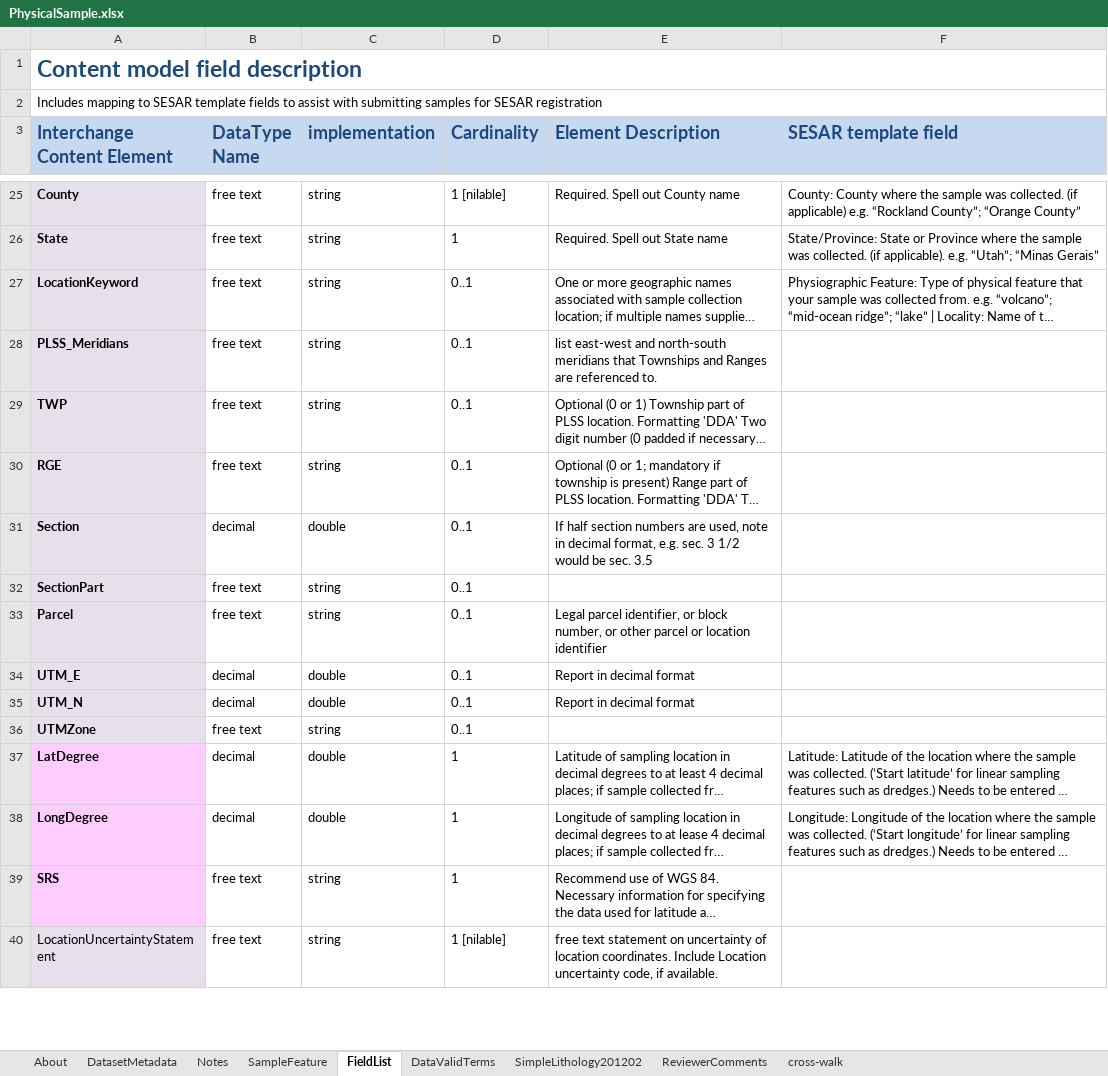
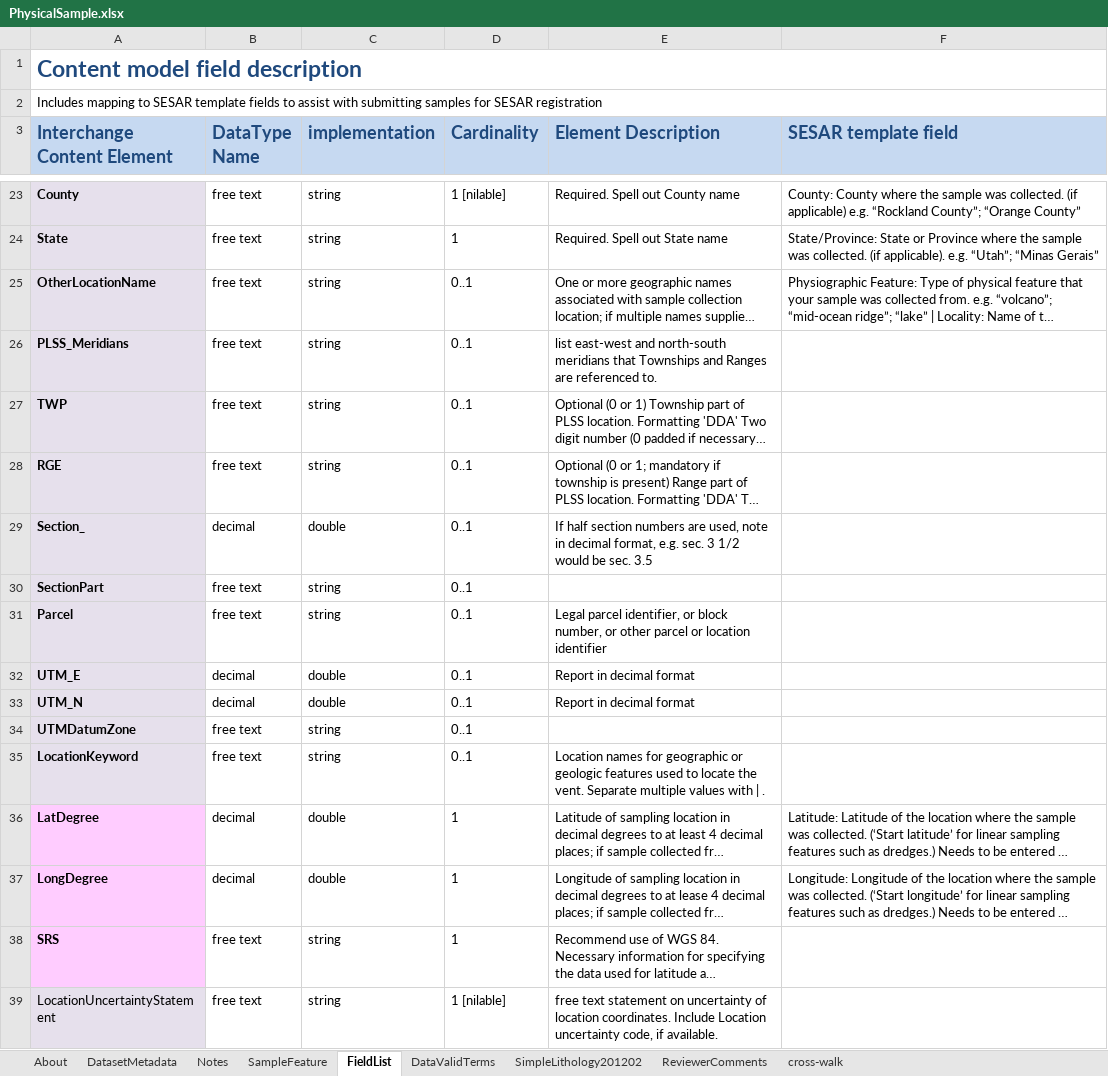
Before and after one commit to usgin-models/PhysicalSample, an Excel workbook: PhysicalSample.xlsx, sheet FieldList, drawn as a sheet; only a part is shown, gaps mark what is left out; long unchanged cells end in …; values as stored, in another font and other column widths than the file's, no borders; conditional formats not drawn; addresses are those after the commit; the diff covers the shown part only; the diff names each change by its address in the sheet, - before the commit and + after, or states it on an @@ line.

Commit message:
Update FieldList tab to match data tab
Made changes in the content model and the schema to be consistent with
Steve's mapping to Sesar.

```diff
--- a/PhysicalSample.xlsx (sheet FieldList)
+++ b/PhysicalSample.xlsx (sheet FieldList)
-A25 (Interchange Content Element): LocationKeyword
+A25 (Interchange Content Element): OtherLocationName
-A29 (Interchange Content Element): Section
+A29 (Interchange Content Element): Section_
-A34 (Interchange Content Element): UTMZone
+A34 (Interchange Content Element): UTMDatumZone
+row 35: LocationKeyword | free text | string | 0..1 | Location names for geographic or geologic features used to locate the vent. Separate multiple values with | .
```
Also changed, not shown: 7 added rows, 4 removed rows, 5 moved rows and 13 edited cells elsewhere in this sheet, sheet About, 1 other file.
